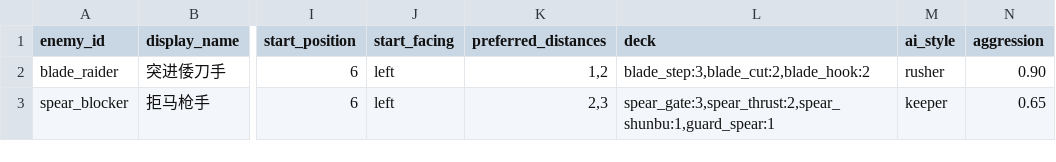
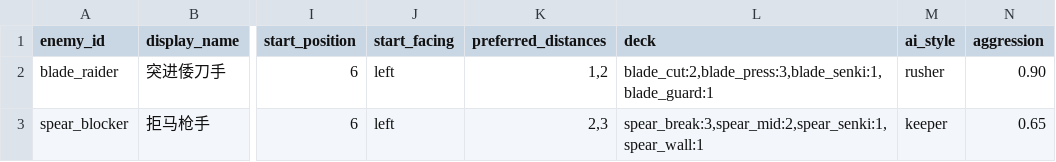
Before and after one commit to chengquansen-comments/canghaidiming, a TSV file: data/enemy_sets/enemies_reactive_pressure.tsv, drawn as a sheet; only a part is shown, gaps mark what is left out; the diff names each change by its address in the sheet, - before the commit and + after, or states it on an @@ line.

Commit message:
data: align reactive pressure enemy decks with real card ids

```diff
--- a/data/enemy_sets/enemies_reactive_pressure.tsv
+++ b/data/enemy_sets/enemies_reactive_pressure.tsv
-L2 (deck): blade_step:3,blade_cut:2,blade_hook:2
+L2 (deck): blade_cut:2,blade_press:3,blade_senki:1,blade_guard:1
-L3 (deck): spear_gate:3,spear_thrust:2,spear_shunbu:1,guard_spear:1
+L3 (deck): spear_break:3,spear_mid:2,spear_senki:1,spear_wall:1
```
